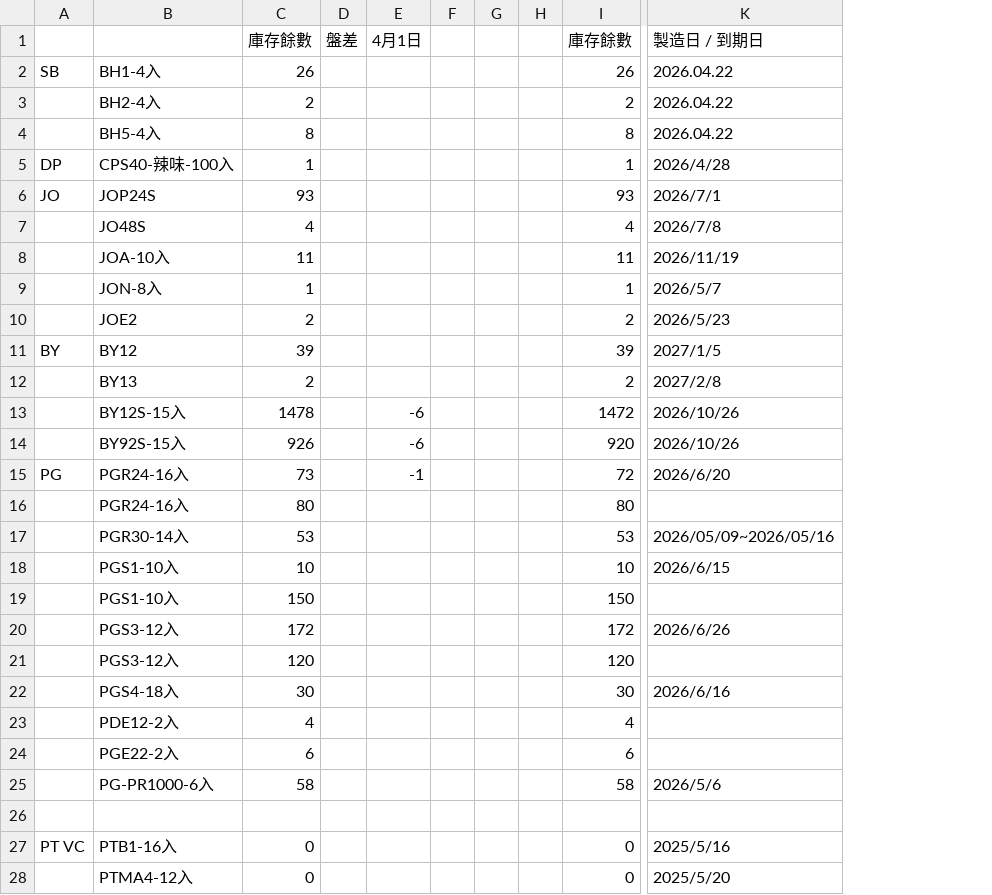
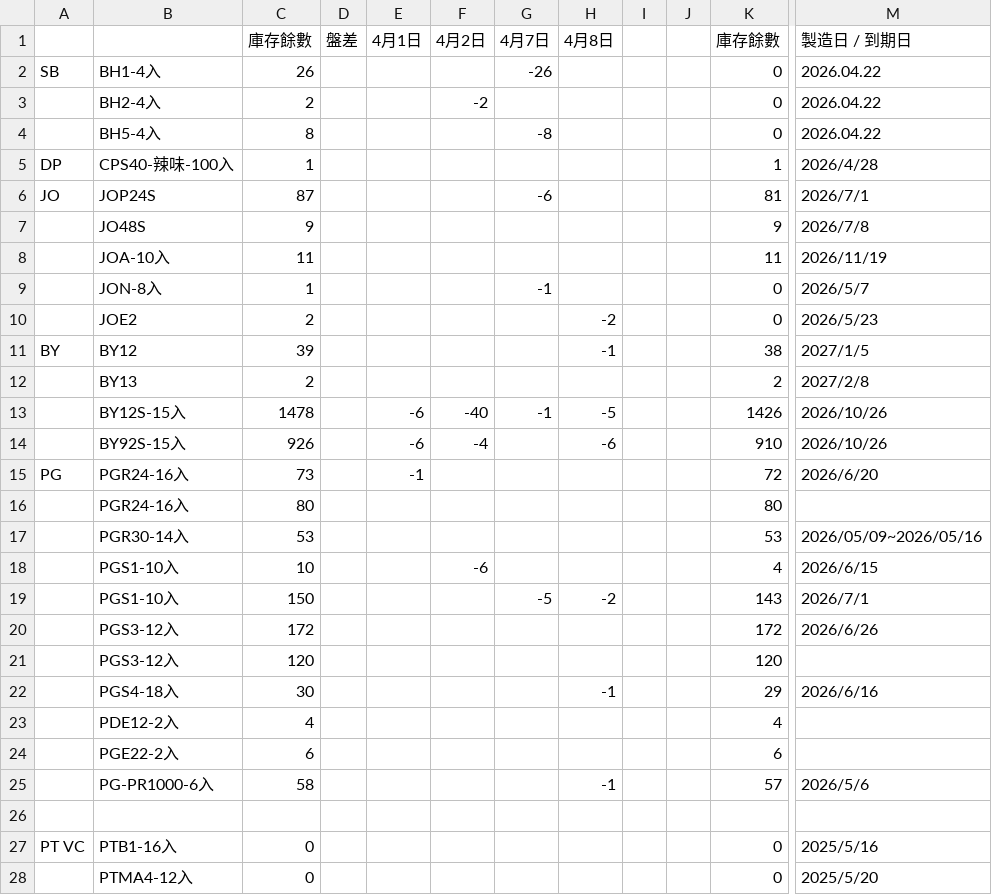
Before and after one commit to mingfonglpg-bit/-, a CSV file: chilled.csv, drawn as a sheet; only a part is shown, gaps mark what is left out; removed rows and columns are numbered as before the commit, all else as after; the diff covers the shown part only; the diff names each change by its address in the sheet, - before the commit and + after, or states it on an @@ line.

Commit message:
Add files via upload

```diff
--- a/chilled.csv
+++ b/chilled.csv
-column F, empty
+column F (4月2日), rows 3-18: -2 |  |  |  |  |  |  |  |  |  | -40 | -4 |  |  |  | -6
+column G (4月7日), rows 2-19: -26 |  | -8 |  | -6 |  |  | -1 |  |  |  | -1 |  |  |  |  |  | -5
+column H (4月8日), rows 10-25: -2 | -1 |  | -5 | -6 |  |  |  |  | -2 |  |  | -1 |  |  | -1
-K2 (庫存餘數): 26
+K2 (庫存餘數): 0
-K3 (庫存餘數): 2
+K3 (庫存餘數): 0
-K4 (庫存餘數): 8
+K4 (庫存餘數): 0
-C6 (庫存餘數): 93
+C6 (庫存餘數): 87
-K6 (庫存餘數): 93
+K6 (庫存餘數): 81
-C7 (庫存餘數): 4
+C7 (庫存餘數): 9
-K7 (庫存餘數): 4
+K7 (庫存餘數): 9
-K9 (庫存餘數): 1
+K9 (庫存餘數): 0
-K10 (庫存餘數): 2
+K10 (庫存餘數): 0
-K11 (庫存餘數): 39
+K11 (庫存餘數): 38
-K13 (庫存餘數): 1472
+K13 (庫存餘數): 1426
-K14 (庫存餘數): 920
+K14 (庫存餘數): 910
-K18 (庫存餘數): 10
+K18 (庫存餘數): 4
-K19 (庫存餘數): 150
+K19 (庫存餘數): 143
-M19 (製造日 / 到期日): (empty)
+M19 (製造日 / 到期日): 2026/7/1
-K22 (庫存餘數): 30
+K22 (庫存餘數): 29
-K25 (庫存餘數): 58
+K25 (庫存餘數): 57
```
Also changed, not shown: 22 edited cells elsewhere in this file.
